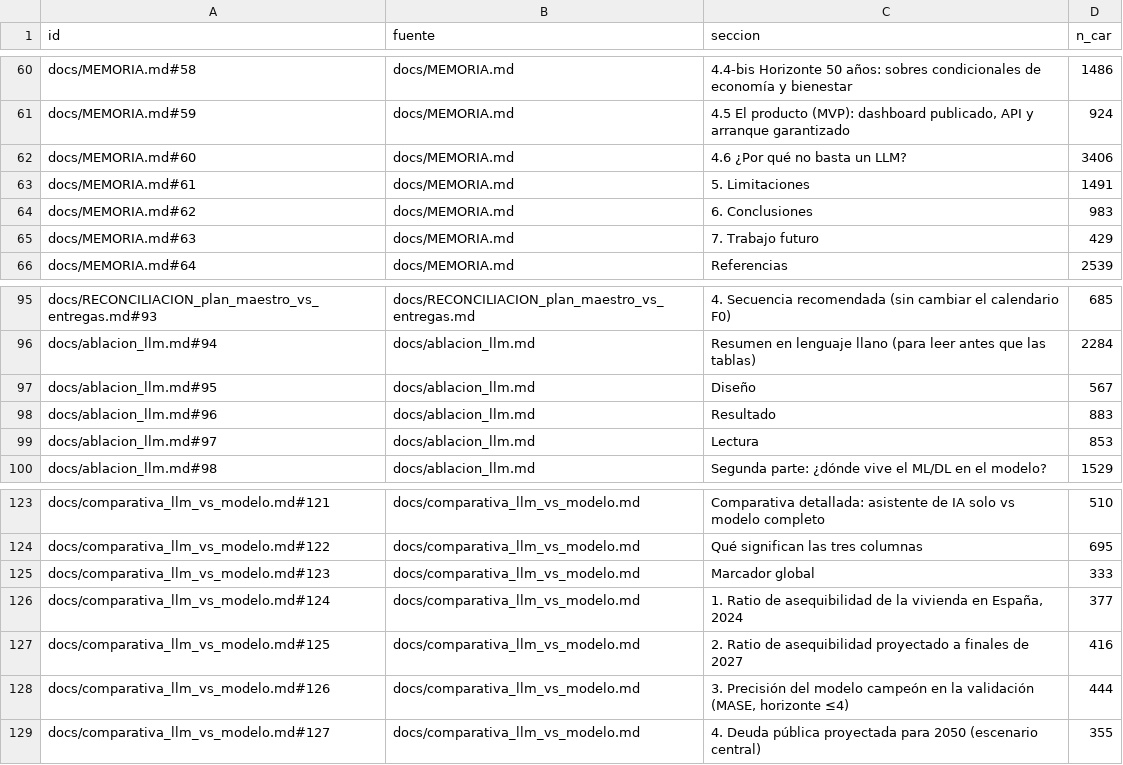
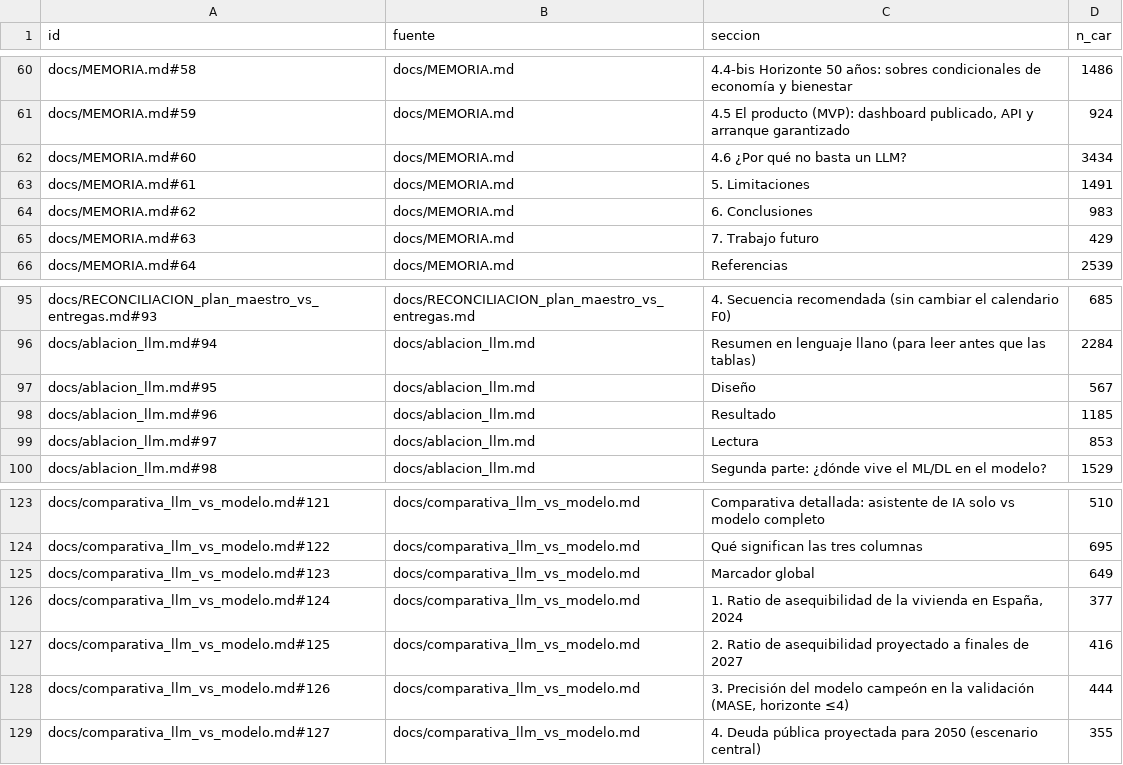
Before and after one commit to danribes/tfm-data-science, a CSV file: storage/gold/gold_corpus_manifest.csv, drawn as a sheet; only a part is shown, gaps mark what is left out.

```diff
--- a/storage/gold/gold_corpus_manifest.csv
+++ b/storage/gold/gold_corpus_manifest.csv
@@ -61,3 +61,3 @@ docs/MEMORIA.md#58,docs/MEMORIA.md,4.4-bis Horizonte 50 años: sobres condiciona
 docs/MEMORIA.md#59,docs/MEMORIA.md,"4.5 El producto (MVP): dashboard publicado, API y arranque garantizado",924
-docs/MEMORIA.md#60,docs/MEMORIA.md,4.6 ¿Por qué no basta un LLM?,3406
+docs/MEMORIA.md#60,docs/MEMORIA.md,4.6 ¿Por qué no basta un LLM?,3434
 docs/MEMORIA.md#61,docs/MEMORIA.md,5. Limitaciones,1491
@@ -97,3 +97,3 @@ docs/ablacion_llm.md#94,docs/ablacion_llm.md,Resumen en lenguaje llano (para lee
 docs/ablacion_llm.md#95,docs/ablacion_llm.md,Diseño,567
-docs/ablacion_llm.md#96,docs/ablacion_llm.md,Resultado,883
+docs/ablacion_llm.md#96,docs/ablacion_llm.md,Resultado,1185
 docs/ablacion_llm.md#97,docs/ablacion_llm.md,Lectura,853
@@ -124,3 +124,3 @@ docs/comparativa_llm_vs_modelo.md#121,docs/comparativa_llm_vs_modelo.md,Comparat
 docs/comparativa_llm_vs_modelo.md#122,docs/comparativa_llm_vs_modelo.md,Qué significan las tres columnas,695
-docs/comparativa_llm_vs_modelo.md#123,docs/comparativa_llm_vs_modelo.md,Marcador global,333
+docs/comparativa_llm_vs_modelo.md#123,docs/comparativa_llm_vs_modelo.md,Marcador global,649
 docs/comparativa_llm_vs_modelo.md#124,docs/comparativa_llm_vs_modelo.md,"1. Ratio de asequibilidad de la vivienda en España, 2024",377
```
Also changed, not shown: 4 other files.
